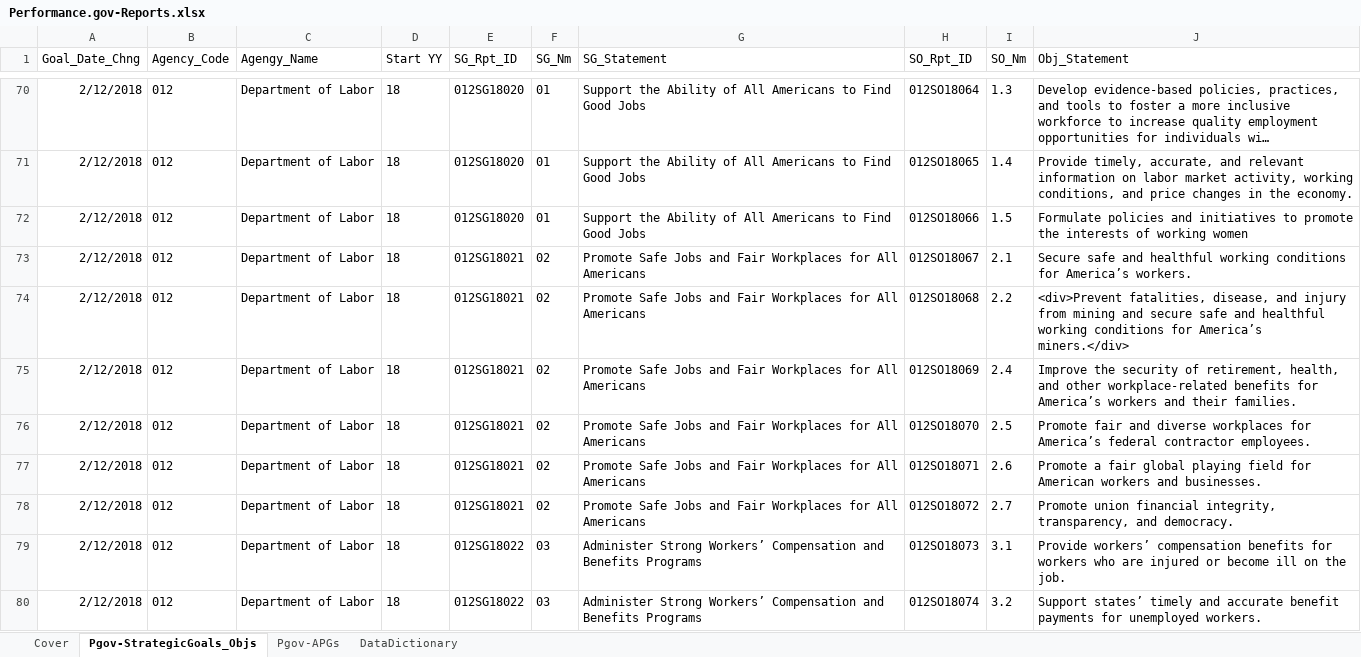
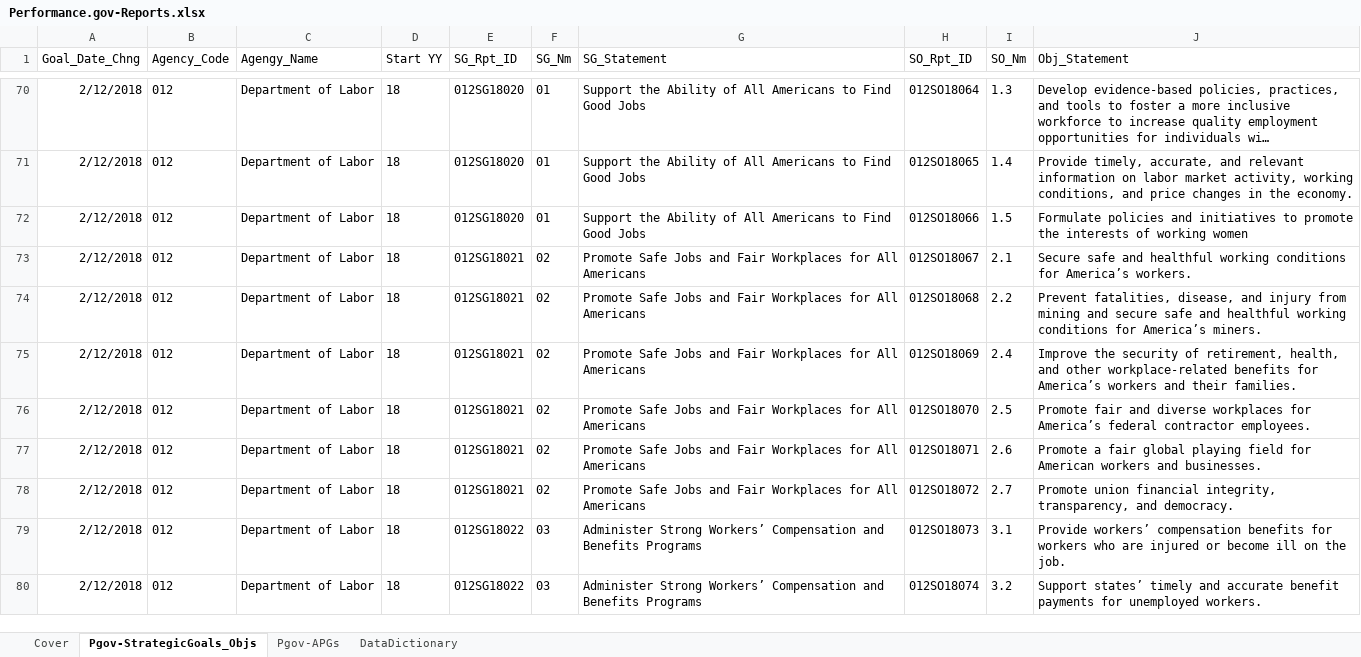
Before and after one commit to mlooff/InterimPerformance-Dot-Gov-2018, an Excel workbook: about/Performance.gov-Reports.xlsx, sheet Pgov-StrategicGoals_Objs, drawn as a sheet; only a part is shown, gaps mark what is left out; long unchanged cells end in …; values as stored, in another font and other column widths than the file's, no borders; table styles not drawn; the diff covers the shown part only; the diff names each change by its address in the sheet, - before the commit and + after, or states it on an @@ line.

```diff
--- a/about/Performance.gov-Reports.xlsx (sheet Pgov-StrategicGoals_Objs)
+++ b/about/Performance.gov-Reports.xlsx (sheet Pgov-StrategicGoals_Objs)
-J74 (Obj_Statement): <div>Prevent fatalities, disease, and injury from mining and secure safe and healthful working conditions for America’s miners.</div>
+J74 (Obj_Statement): Prevent fatalities, disease, and injury from mining and secure safe and healthful working conditions for America’s miners.
```
Also changed, not shown: 6 added rows, 6 removed rows and 3 edited cells elsewhere in this sheet, sheet Pgov-APGs.
